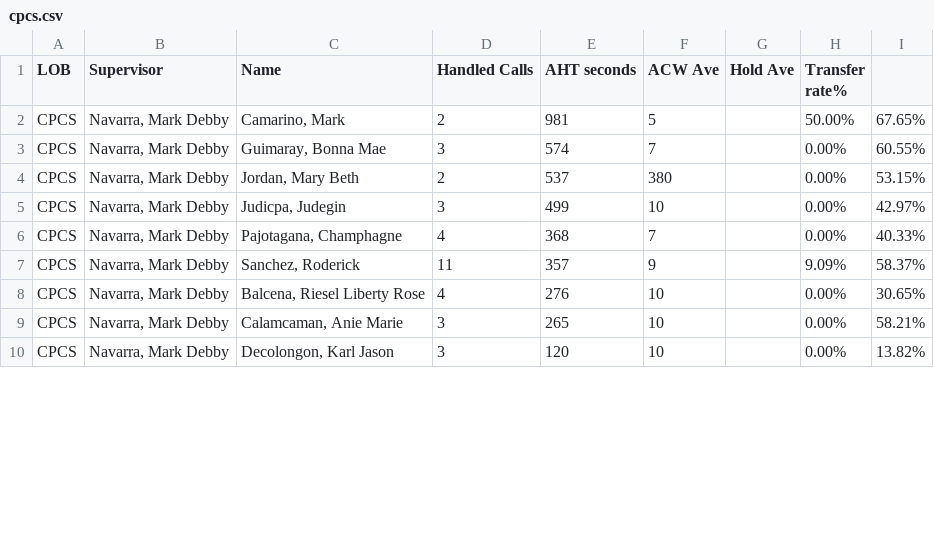
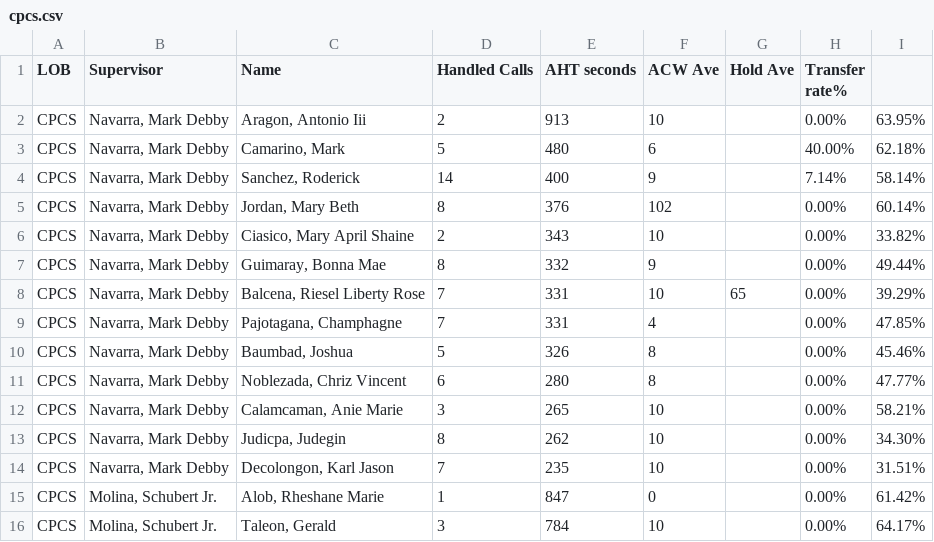
Before and after one commit to CGS-J/CPCS-AHT, a CSV file: cpcs.csv, drawn as a sheet; only a part is shown; the diff covers the shown part only.

```diff
--- a/cpcs.csv
+++ b/cpcs.csv
@@ -1,10 +1,16 @@
 LOB,Supervisor,Name ,Handled Calls ,AHT seconds,ACW Ave,Hold Ave,Transfer rate%,
-CPCS,"Navarra, Mark Debby","Camarino, Mark",2,981,5,,50.00%,67.65%
-CPCS,"Navarra, Mark Debby","Guimaray, Bonna Mae",3,574,7,,0.00%,60.55%
-CPCS,"Navarra, Mark Debby","Jordan, Mary Beth",2,537,380,,0.00%,53.15%
-CPCS,"Navarra, Mark Debby","Judicpa, Judegin",3,499,10,,0.00%,42.97%
-CPCS,"Navarra, Mark Debby","Pajotagana, Champhagne",4,368,7,,0.00%,40.33%
-CPCS,"Navarra, Mark Debby","Sanchez, Roderick",11,357,9,,9.09%,58.37%
-CPCS,"Navarra, Mark Debby","Balcena, Riesel Liberty Rose",4,276,10,,0.00%,30.65%
+CPCS,"Navarra, Mark Debby","Aragon, Antonio Iii",2,913,10,,0.00%,63.95%
+CPCS,"Navarra, Mark Debby","Camarino, Mark",5,480,6,,40.00%,62.18%
+CPCS,"Navarra, Mark Debby","Sanchez, Roderick",14,400,9,,7.14%,58.14%
+CPCS,"Navarra, Mark Debby","Jordan, Mary Beth",8,376,102,,0.00%,60.14%
+CPCS,"Navarra, Mark Debby","Ciasico, Mary April Shaine",2,343,10,,0.00%,33.82%
+CPCS,"Navarra, Mark Debby","Guimaray, Bonna Mae",8,332,9,,0.00%,49.44%
+CPCS,"Navarra, Mark Debby","Balcena, Riesel Liberty Rose",7,331,10,65,0.00%,39.29%
+CPCS,"Navarra, Mark Debby","Pajotagana, Champhagne",7,331,4,,0.00%,47.85%
+CPCS,"Navarra, Mark Debby","Baumbad, Joshua",5,326,8,,0.00%,45.46%
+CPCS,"Navarra, Mark Debby","Noblezada, Chriz Vincent",6,280,8,,0.00%,47.77%
 CPCS,"Navarra, Mark Debby","Calamcaman, Anie Marie",3,265,10,,0.00%,58.21%
-CPCS,"Navarra, Mark Debby","Decolongon, Karl Jason",3,120,10,,0.00%,13.82%
+CPCS,"Navarra, Mark Debby","Judicpa, Judegin",8,262,10,,0.00%,34.30%
+CPCS,"Navarra, Mark Debby","Decolongon, Karl Jason",7,235,10,,0.00%,31.51%
+CPCS,"Molina, Schubert Jr.","Alob, Rheshane Marie",1,847,0,,0.00%,61.42%
+CPCS,"Molina, Schubert Jr.","Taleon, Gerald",3,784,10,,0.00%,64.17%
```
Also changed, not shown: 2 added rows, 2 removed rows and 10 edited cells elsewhere in this file, cpcsAHT.csv.
